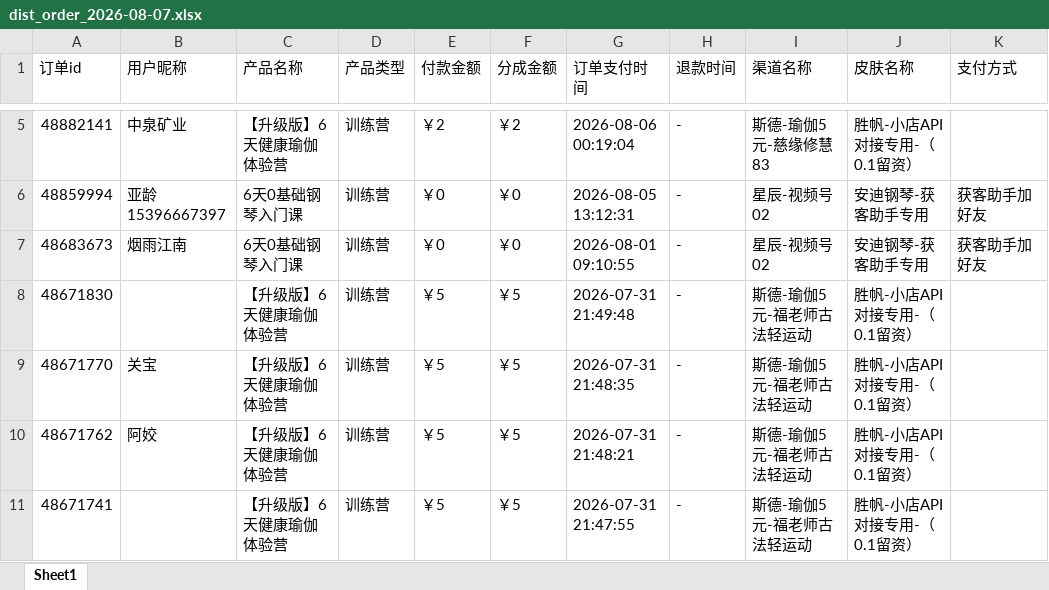
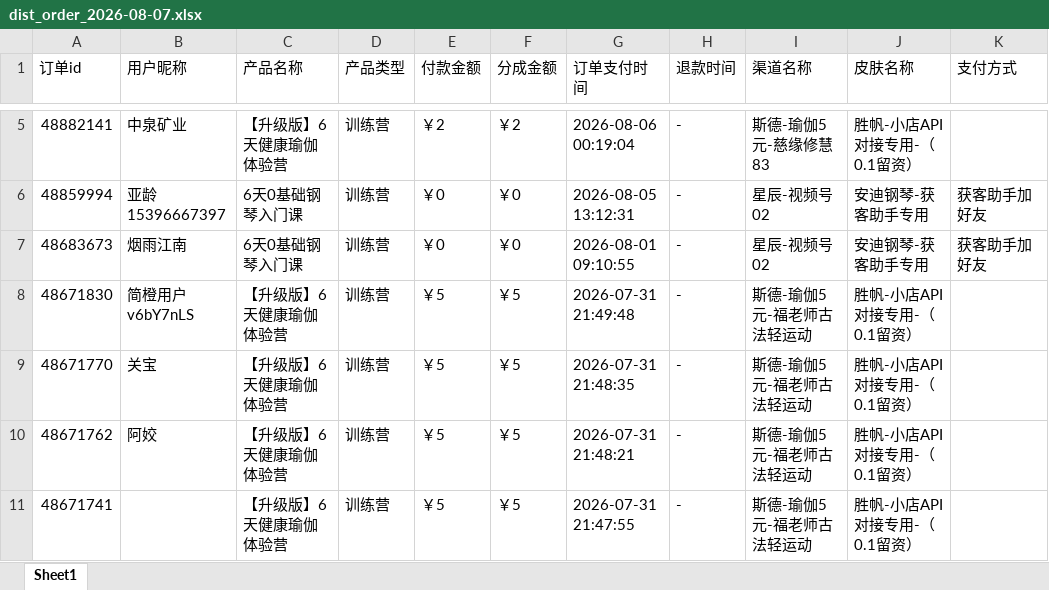
Before and after one commit to JNC121314/jianzhi-dashboard, an Excel workbook: data/exports/视频号/dist_order_2026-08-07.xlsx, sheet Sheet1, drawn as a sheet; only a part is shown, gaps mark what is left out; values as stored, in another font and other column widths than the file's, no borders; the diff names each change by its address in the sheet, - before the commit and + after, or states it on an @@ line.

```diff
--- a/data/exports/视频号/dist_order_2026-08-07.xlsx (sheet Sheet1)
+++ b/data/exports/视频号/dist_order_2026-08-07.xlsx (sheet Sheet1)
-B8 (用户昵称): (empty)
+B8 (用户昵称): 简橙用户v6bY7nLS
```
Also changed, not shown: data/exports/严总/dist_order_2026-08-07.xlsx, data/exports/抖音/dist_order_2026-08-07.xlsx, 5 other files.
